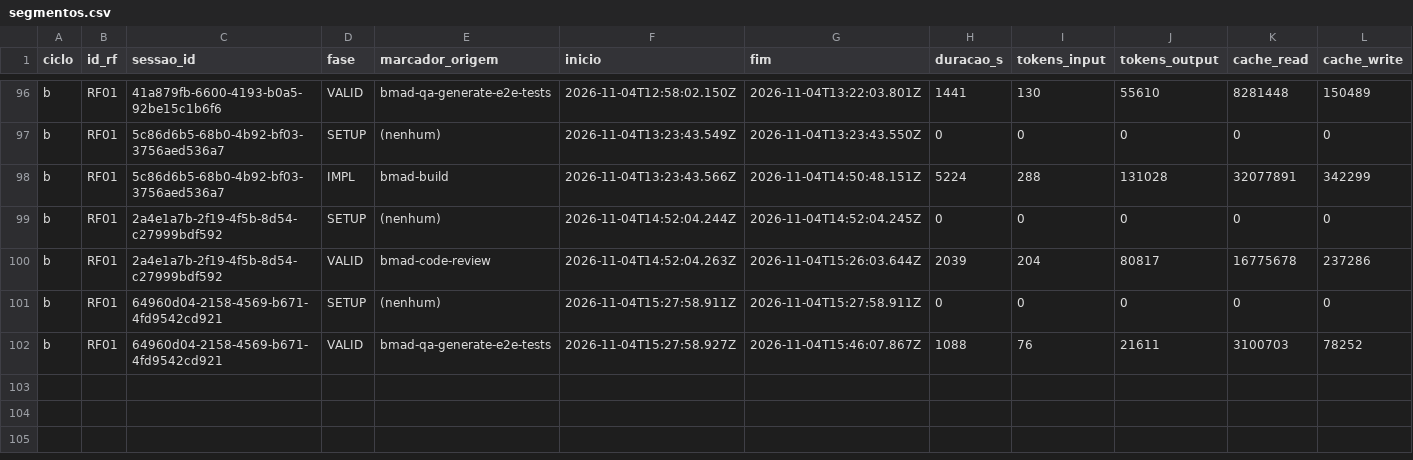
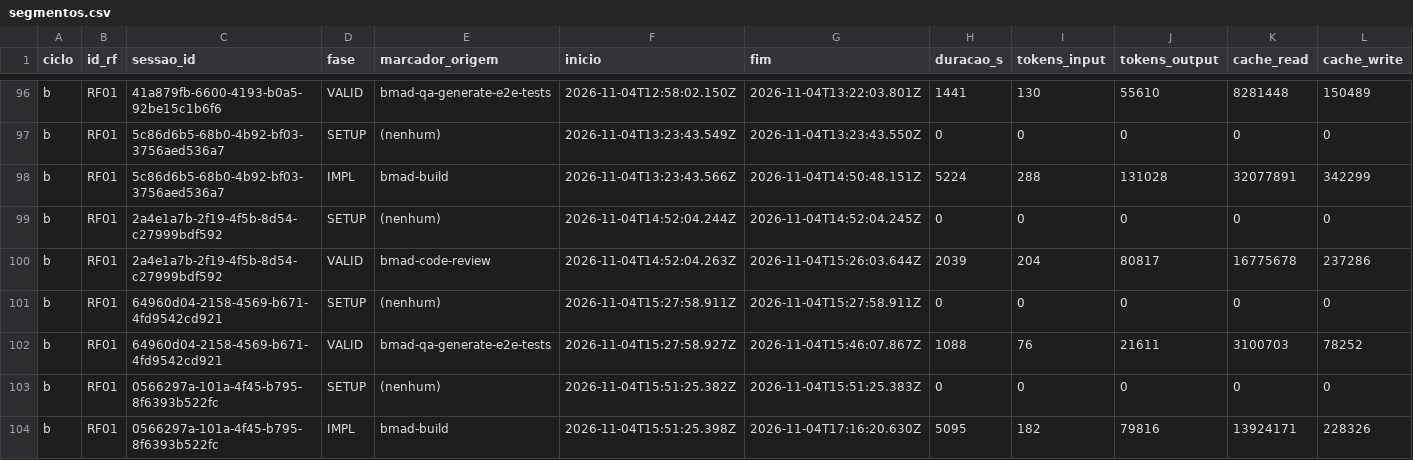
Before and after one commit to WagnerofDuarte/cerne-avaliacao, a CSV file: dados/cicloB/segmentos.csv, drawn as a sheet; only a part is shown, gaps mark what is left out; rows hold the shown columns only; the diff names each change by its address in the sheet, - before the commit and + after, or states it on an @@ line.

```diff
--- a/dados/cicloB/segmentos.csv
+++ b/dados/cicloB/segmentos.csv
+row 103: b | RF01 | 0566297a-101a-4f45-b795-8f6393b522fc | SETUP | (nenhum) | 2026-11-04T15:51:25.382Z | 2026-11-04T15:51:25.383Z | 0 | 0 | 0 | 0 | 0
+row 104: b | RF01 | 0566297a-101a-4f45-b795-8f6393b522fc | IMPL | bmad-build | 2026-11-04T15:51:25.398Z | 2026-11-04T17:16:20.630Z | 5095 | 182 | 79816 | 13924171 | 228326
```
Also changed, not shown: dados/cicloB/revisoes_processo.csv, dados/cicloB/sessoes.csv, 6 other files.
